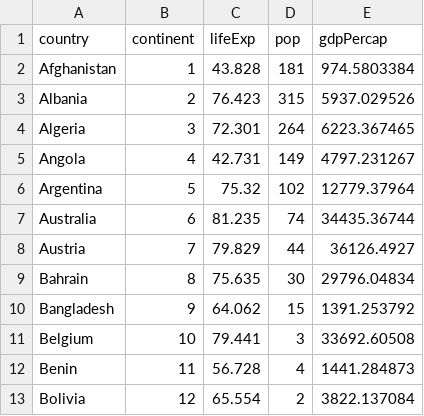
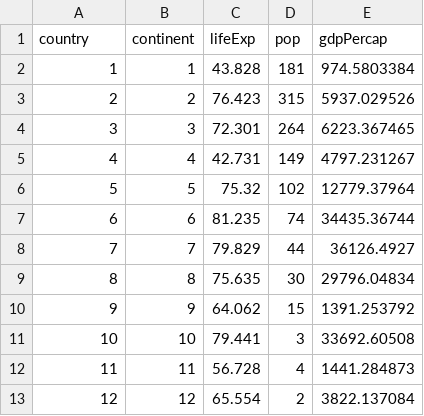
Before and after one commit to TejoramV/tejoramv.github.io-interactive-visualization, a CSV file: 4_ThreeNum.csv, drawn as a sheet.

Commit message:
Update 4_ThreeNum.csv

```diff
--- a/4_ThreeNum.csv
+++ b/4_ThreeNum.csv
@@ -1,13 +1,13 @@
 "country","continent","lifeExp","pop","gdpPercap"
-"Afghanistan","1",43.828,181,974.5803384
-"Albania","2",76.423,315,5937.029526
-"Algeria","3",72.301,264,6223.367465
-"Angola","4",42.731,149,4797.231267
-"Argentina","5",75.32,102,12779.37964
-"Australia","6",81.235,74,34435.36744
-"Austria","7",79.829,44,36126.4927
-"Bahrain","8",75.635,30,29796.04834
-"Bangladesh","9",64.062,15,1391.253792
-"Belgium","10",79.441,3,33692.60508
-"Benin","11",56.728,4,1441.284873
-"Bolivia","12",65.554,2,3822.137084
+"1","1",43.828,181,974.5803384
+"2","2",76.423,315,5937.029526
+"3","3",72.301,264,6223.367465
+"4","4",42.731,149,4797.231267
+"5","5",75.32,102,12779.37964
+"6","6",81.235,74,34435.36744
+"7","7",79.829,44,36126.4927
+"8","8",75.635,30,29796.04834
+"9","9",64.062,15,1391.253792
+"10","10",79.441,3,33692.60508
+"11","11",56.728,4,1441.284873
+"12","12",65.554,2,3822.137084
```
